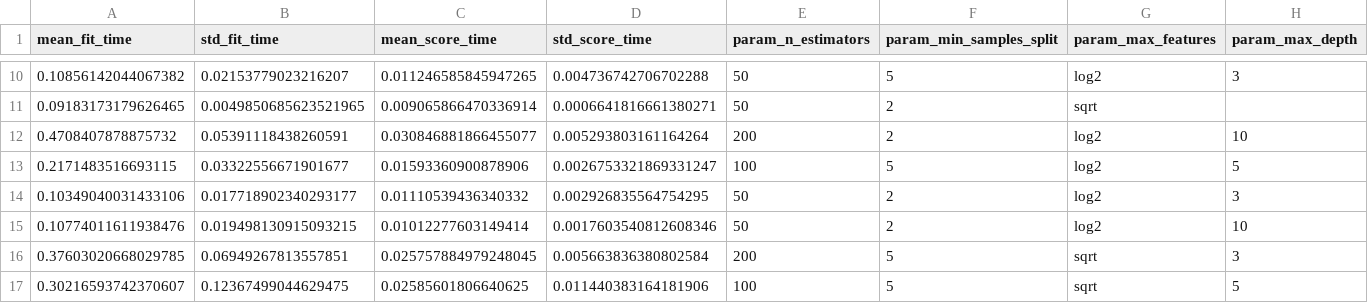
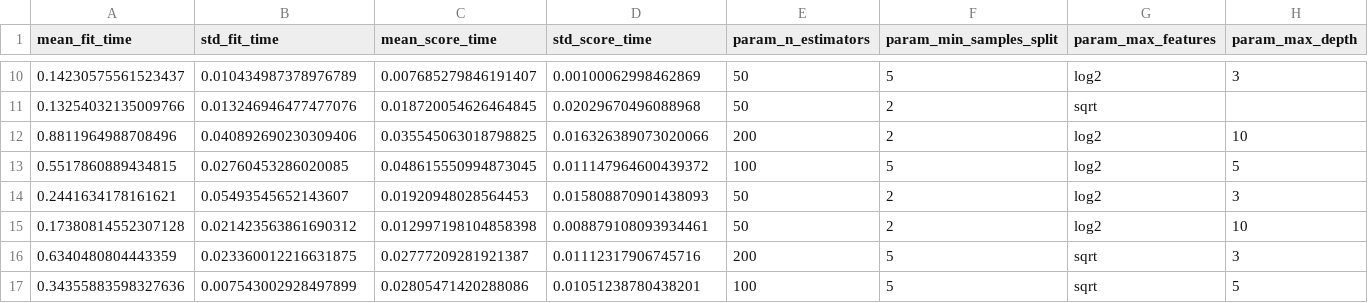
Before and after one commit to sachinvasudevsonawane9922-cpu/mlops-iris-classifier, a CSV file: random_search_all_candidates.csv, drawn as a sheet; only a part is shown, gaps mark what is left out; the diff covers the shown part only; the diff names each change by its address in the sheet, - before the commit and + after, or states it on an @@ line.

```diff
--- a/random_search_all_candidates.csv
+++ b/random_search_all_candidates.csv
-A10 (mean_fit_time): 0.10856142044067382
+A10 (mean_fit_time): 0.14230575561523437
-B10 (std_fit_time): 0.02153779023216207
+B10 (std_fit_time): 0.010434987378976789
-C10 (mean_score_time): 0.011246585845947265
+C10 (mean_score_time): 0.007685279846191407
-D10 (std_score_time): 0.004736742706702288
+D10 (std_score_time): 0.00100062998462869
-A11 (mean_fit_time): 0.09183173179626465
+A11 (mean_fit_time): 0.13254032135009766
-B11 (std_fit_time): 0.0049850685623521965
+B11 (std_fit_time): 0.013246946477477076
-C11 (mean_score_time): 0.009065866470336914
+C11 (mean_score_time): 0.018720054626464845
-D11 (std_score_time): 0.0006641816661380271
+D11 (std_score_time): 0.02029670496088968
-A12 (mean_fit_time): 0.4708407878875732
+A12 (mean_fit_time): 0.8811964988708496
-B12 (std_fit_time): 0.05391118438260591
+B12 (std_fit_time): 0.040892690230309406
-C12 (mean_score_time): 0.030846881866455077
+C12 (mean_score_time): 0.035545063018798825
-D12 (std_score_time): 0.005293803161164264
+D12 (std_score_time): 0.016326389073020066
-A13 (mean_fit_time): 0.2171483516693115
+A13 (mean_fit_time): 0.5517860889434815
-B13 (std_fit_time): 0.03322556671901677
+B13 (std_fit_time): 0.02760453286020085
-C13 (mean_score_time): 0.01593360900878906
+C13 (mean_score_time): 0.048615550994873045
-D13 (std_score_time): 0.0026753321869331247
+D13 (std_score_time): 0.011147964600439372
-A14 (mean_fit_time): 0.10349040031433106
+A14 (mean_fit_time): 0.2441634178161621
-B14 (std_fit_time): 0.017718902340293177
+B14 (std_fit_time): 0.05493545652143607
-C14 (mean_score_time): 0.01110539436340332
+C14 (mean_score_time): 0.01920948028564453
-D14 (std_score_time): 0.002926835564754295
+D14 (std_score_time): 0.015808870901438093
-A15 (mean_fit_time): 0.10774011611938476
+A15 (mean_fit_time): 0.17380814552307128
-B15 (std_fit_time): 0.019498130915093215
+B15 (std_fit_time): 0.021423563861690312
-C15 (mean_score_time): 0.01012277603149414
+C15 (mean_score_time): 0.012997198104858398
-D15 (std_score_time): 0.0017603540812608346
+D15 (std_score_time): 0.008879108093934461
-A16 (mean_fit_time): 0.37603020668029785
+A16 (mean_fit_time): 0.6340480804443359
-B16 (std_fit_time): 0.06949267813557851
+B16 (std_fit_time): 0.023360012216631875
-C16 (mean_score_time): 0.025757884979248045
+C16 (mean_score_time): 0.02777209281921387
-D16 (std_score_time): 0.005663836380802584
+D16 (std_score_time): 0.01112317906745716
-A17 (mean_fit_time): 0.30216593742370607
+A17 (mean_fit_time): 0.34355883598327636
-B17 (std_fit_time): 0.12367499044629475
+B17 (std_fit_time): 0.007543002928497899
-C17 (mean_score_time): 0.02585601806640625
+C17 (mean_score_time): 0.02805471420288086
-D17 (std_score_time): 0.011440383164181906
+D17 (std_score_time): 0.01051238780438201
```
Also changed, not shown: 88 edited cells elsewhere in this file, grid_search_all_candidates.csv, 9 other files.
